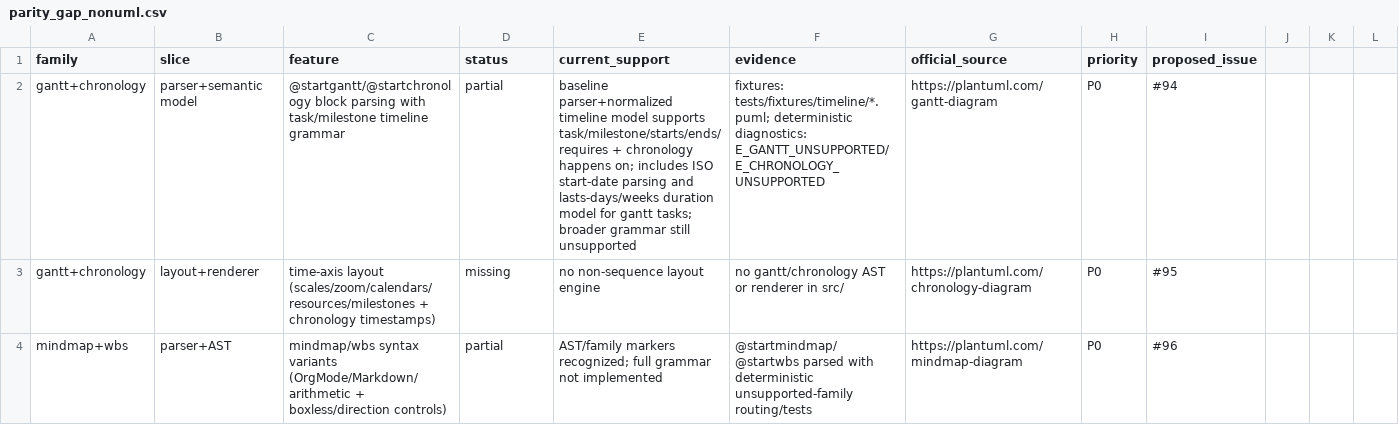
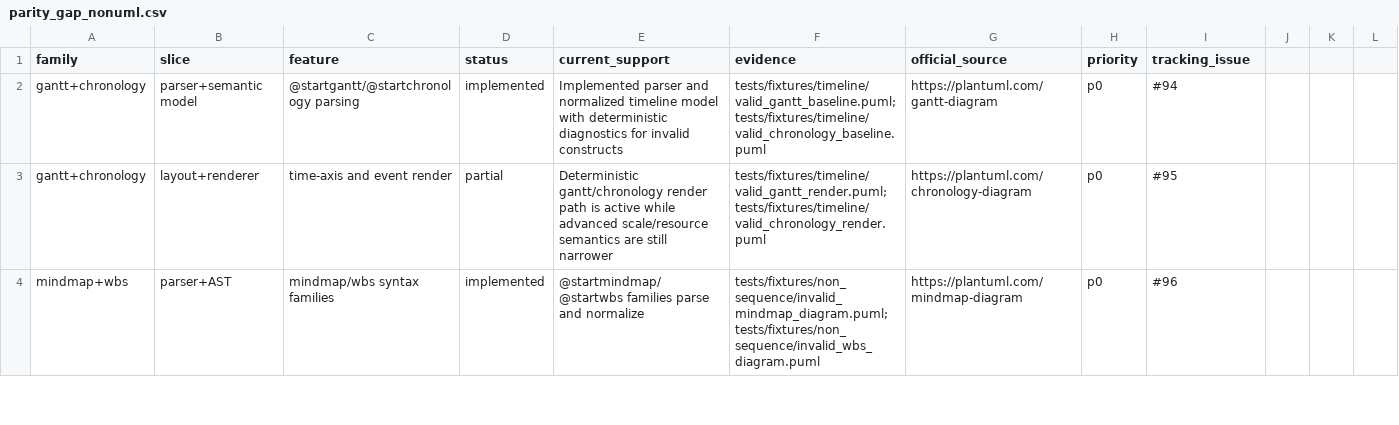
Before and after one commit to alliecatowo/puml, a CSV file: docs/audits/parity_gap_nonuml.csv, drawn as a sheet; only a part is shown; the diff covers the shown part only.

Commit message:
docs(audit): normalize parity gap CSV schemas and enforce status contract

```diff
--- a/docs/audits/parity_gap_nonuml.csv
+++ b/docs/audits/parity_gap_nonuml.csv
@@ -1,4 +1,4 @@
-family,slice,feature,status,current_support,evidence,official_source,priority,proposed_issue
-gantt+chronology,parser+semantic model,@startgantt/@startchronology block parsing with task/milestone timeline grammar,partial,"baseline parser+normalized timeline model supports task/milestone/starts/ends/requires + chronology happens on; includes ISO start-date parsing and lasts-days/weeks duration model for gantt tasks; broader grammar still unsupported","fixtures: tests/fixtures/timeline/*.puml; deterministic diagnostics: E_GANTT_UNSUPPORTED/E_CHRONOLOGY_UNSUPPORTED",https://plantuml.com/gantt-diagram,P0,#94
-gantt+chronology,layout+renderer,time-axis layout (scales/zoom/calendars/resources/milestones + chronology timestamps),missing,"no non-sequence layout engine","no gantt/chronology AST or renderer in src/",https://plantuml.com/chronology-diagram,P0,#95
-mindmap+wbs,parser+AST,mindmap/wbs syntax variants (OrgMode/Markdown/arithmetic + boxless/direction controls),partial,"AST/family markers recognized; full grammar not implemented","@startmindmap/@startwbs parsed with deterministic unsupported-family routing/tests",https://plantuml.com/mindmap-diagram,P0,#96
+family,slice,feature,status,current_support,evidence,official_source,priority,tracking_issue
+gantt+chronology,parser+semantic model,@startgantt/@startchronology parsing,implemented,Implemented parser and normalized timeline model with deterministic diagnostics for invalid constructs,tests/fixtures/timeline/valid_gantt_baseline.puml;tests/fixtures/timeline/valid_chronology_baseline.puml,https://plantuml.com/gantt-diagram,p0,#94
+gantt+chronology,layout+renderer,time-axis and event render,partial,Deterministic gantt/chronology render path is active while advanced scale/resource semantics are still narrower,tests/fixtures/timeline/valid_gantt_render.puml;tests/fixtures/timeline/valid_chronology_render.puml,https://plantuml.com/chronology-diagram,p0,#95
+mindmap+wbs,parser+AST,mindmap/wbs syntax families,implemented,@startmindmap/@startwbs families parse and normalize,tests/fixtures/non_sequence/invalid_mindmap_diagram.puml;tests/fixtures/non_sequence/invalid_wbs_diagram.puml,https://plantuml.com/mindmap-diagram,p0,#96
```
Also changed, not shown: 93 edited cells elsewhere in this file, docs/audits/parity_gap_core.csv, 1 other file.
